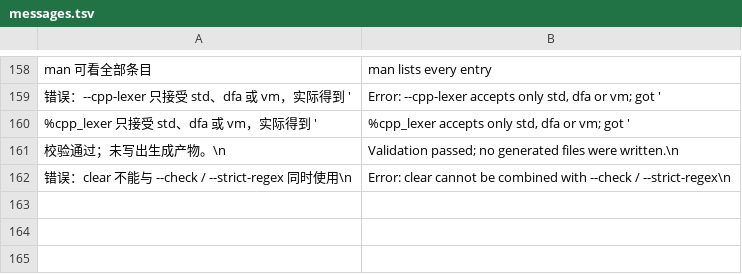
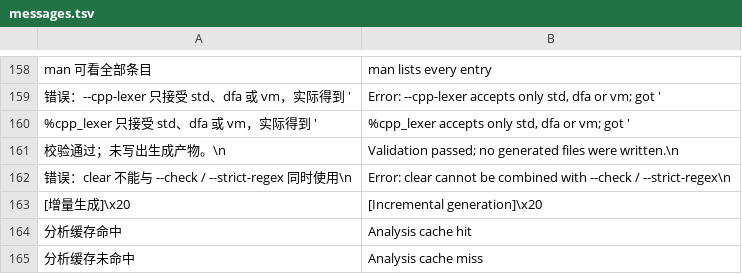
Before and after one commit to rabbitc999/ParseEngine, a TSV file: source/i18n/messages.tsv, drawn as a sheet; only a part is shown, gaps mark what is left out; the diff covers the shown part only; the diff names each change by its address in the sheet, - before the commit and + after, or states it on an @@ line.

```diff
--- a/source/i18n/messages.tsv
+++ b/source/i18n/messages.tsv
+row 163: [增量生成]\x20 | [Incremental generation]\x20
+row 164: 分析缓存命中 | Analysis cache hit
+row 165: 分析缓存未命中 | Analysis cache miss
```
Also changed, not shown: 2 added rows and 1 edited cell elsewhere in this file, example/manifest.tsv, 16 other files.
